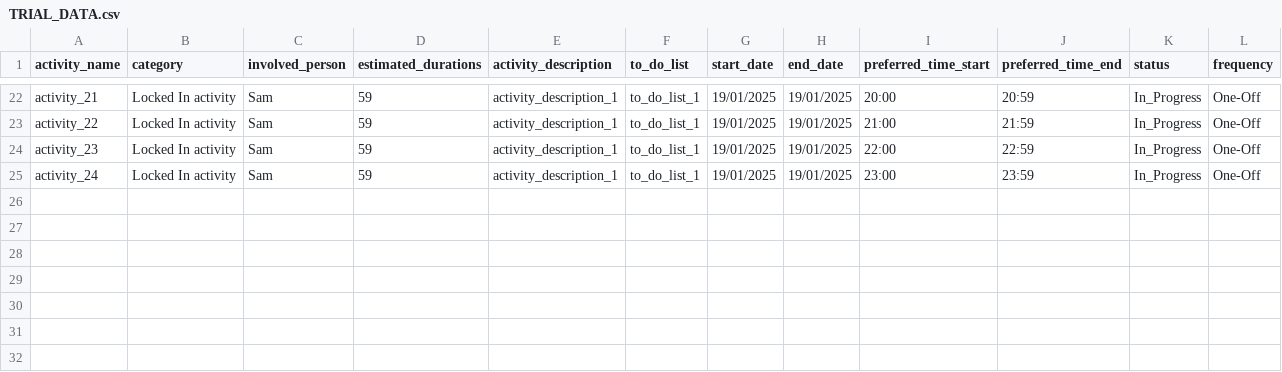
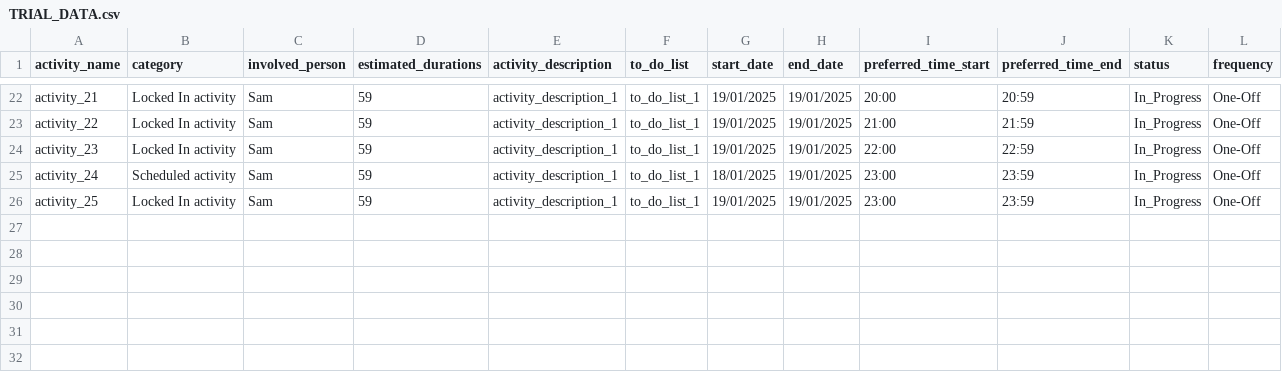
Before and after one commit to Digital2512/AI-Personal-Assistant-Scheduler, a CSV file: TRIAL_DATA.csv, drawn as a sheet; only a part is shown, gaps mark what is left out.

```diff
--- a/TRIAL_DATA.csv
+++ b/TRIAL_DATA.csv
@@ -24,4 +24,4 @@ activity_22,Locked In activity,Sam,59,activity_description_1,to_do_list_1,19/01/
 activity_23,Locked In activity,Sam,59,activity_description_1,to_do_list_1,19/01/2025,19/01/2025,22:00,22:59,In_Progress,One-Off
-activity_24,Locked In activity,Sam,59,activity_description_1,to_do_list_1,19/01/2025,19/01/2025,23:00,23:59,In_Progress,One-Off
-
+activity_24,Scheduled activity,Sam,59,activity_description_1,to_do_list_1,18/01/2025,19/01/2025,23:00,23:59,In_Progress,One-Off
+activity_25,Locked In activity,Sam,59,activity_description_1,to_do_list_1,19/01/2025,19/01/2025,23:00,23:59,In_Progress,One-Off
 
```
Also changed, not shown: 1 other file.
